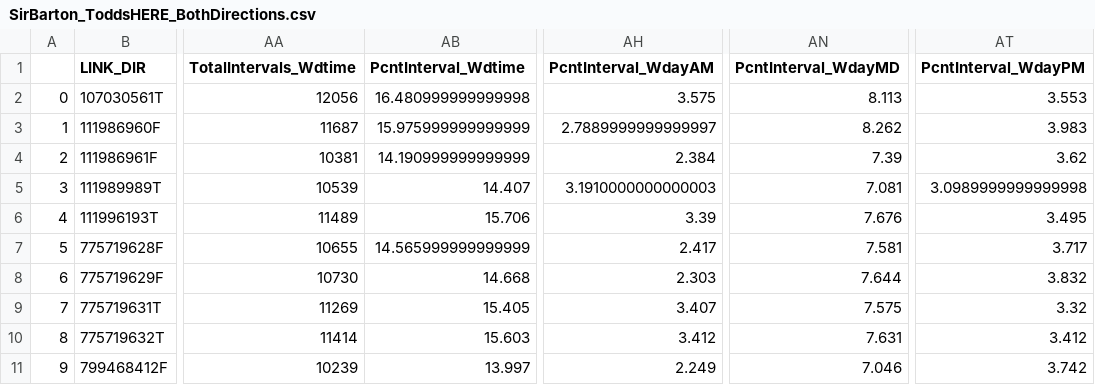
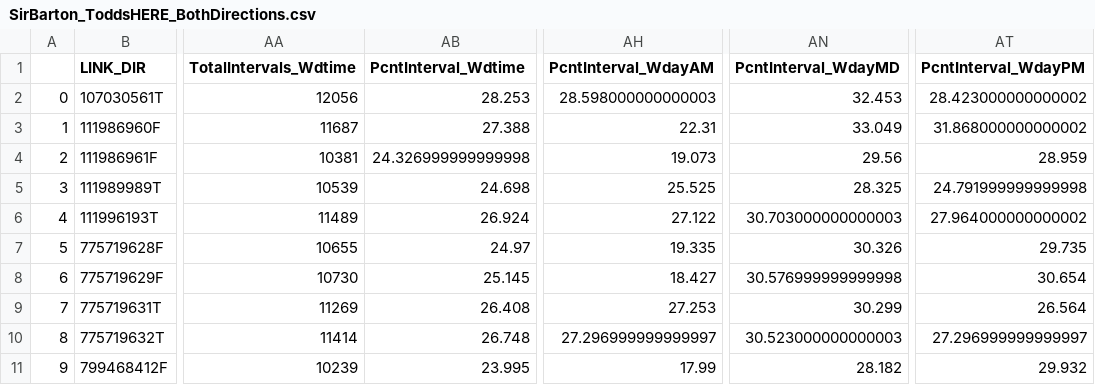
Before and after one commit to jdbr223/ce599-s17, a CSV file: CE599_JB_Project/SirBarton_ToddsHERE_BothDirections.csv, drawn as a sheet; only a part is shown, gaps mark what is left out; the diff names each change by its address in the sheet, - before the commit and + after, or states it on an @@ line.

```diff
--- a/CE599_JB_Project/SirBarton_ToddsHERE_BothDirections.csv
+++ b/CE599_JB_Project/SirBarton_ToddsHERE_BothDirections.csv
-AB2 (PcntInterval_Wdtime): 16.480999999999998
+AB2 (PcntInterval_Wdtime): 28.253
-AH2 (PcntInterval_WdayAM): 3.575
+AH2 (PcntInterval_WdayAM): 28.598000000000003
-AN2 (PcntInterval_WdayMD): 8.113
+AN2 (PcntInterval_WdayMD): 32.453
-AT2 (PcntInterval_WdayPM): 3.553
+AT2 (PcntInterval_WdayPM): 28.423000000000002
-AB3 (PcntInterval_Wdtime): 15.975999999999999
+AB3 (PcntInterval_Wdtime): 27.388
-AH3 (PcntInterval_WdayAM): 2.7889999999999997
+AH3 (PcntInterval_WdayAM): 22.31
-AN3 (PcntInterval_WdayMD): 8.262
+AN3 (PcntInterval_WdayMD): 33.049
-AT3 (PcntInterval_WdayPM): 3.983
+AT3 (PcntInterval_WdayPM): 31.868000000000002
-AB4 (PcntInterval_Wdtime): 14.190999999999999
+AB4 (PcntInterval_Wdtime): 24.326999999999998
-AH4 (PcntInterval_WdayAM): 2.384
+AH4 (PcntInterval_WdayAM): 19.073
-AN4 (PcntInterval_WdayMD): 7.39
+AN4 (PcntInterval_WdayMD): 29.56
-AT4 (PcntInterval_WdayPM): 3.62
+AT4 (PcntInterval_WdayPM): 28.959
-AB5 (PcntInterval_Wdtime): 14.407
+AB5 (PcntInterval_Wdtime): 24.698
-AH5 (PcntInterval_WdayAM): 3.1910000000000003
+AH5 (PcntInterval_WdayAM): 25.525
-AN5 (PcntInterval_WdayMD): 7.081
+AN5 (PcntInterval_WdayMD): 28.325
-AT5 (PcntInterval_WdayPM): 3.0989999999999998
+AT5 (PcntInterval_WdayPM): 24.791999999999998
-AB6 (PcntInterval_Wdtime): 15.706
+AB6 (PcntInterval_Wdtime): 26.924
-AH6 (PcntInterval_WdayAM): 3.39
+AH6 (PcntInterval_WdayAM): 27.122
-AN6 (PcntInterval_WdayMD): 7.676
+AN6 (PcntInterval_WdayMD): 30.703000000000003
-AT6 (PcntInterval_WdayPM): 3.495
+AT6 (PcntInterval_WdayPM): 27.964000000000002
-AB7 (PcntInterval_Wdtime): 14.565999999999999
+AB7 (PcntInterval_Wdtime): 24.97
-AH7 (PcntInterval_WdayAM): 2.417
+AH7 (PcntInterval_WdayAM): 19.335
-AN7 (PcntInterval_WdayMD): 7.581
+AN7 (PcntInterval_WdayMD): 30.326
-AT7 (PcntInterval_WdayPM): 3.717
+AT7 (PcntInterval_WdayPM): 29.735
-AB8 (PcntInterval_Wdtime): 14.668
+AB8 (PcntInterval_Wdtime): 25.145
-AH8 (PcntInterval_WdayAM): 2.303
+AH8 (PcntInterval_WdayAM): 18.427
-AN8 (PcntInterval_WdayMD): 7.644
+AN8 (PcntInterval_WdayMD): 30.576999999999998
-AT8 (PcntInterval_WdayPM): 3.832
+AT8 (PcntInterval_WdayPM): 30.654
-AB9 (PcntInterval_Wdtime): 15.405
+AB9 (PcntInterval_Wdtime): 26.408
-AH9 (PcntInterval_WdayAM): 3.407
+AH9 (PcntInterval_WdayAM): 27.253
-AN9 (PcntInterval_WdayMD): 7.575
+AN9 (PcntInterval_WdayMD): 30.299
-AT9 (PcntInterval_WdayPM): 3.32
+AT9 (PcntInterval_WdayPM): 26.564
-AB10 (PcntInterval_Wdtime): 15.603
+AB10 (PcntInterval_Wdtime): 26.748
-AH10 (PcntInterval_WdayAM): 3.412
+AH10 (PcntInterval_WdayAM): 27.296999999999997
-AN10 (PcntInterval_WdayMD): 7.631
+AN10 (PcntInterval_WdayMD): 30.523000000000003
-AT10 (PcntInterval_WdayPM): 3.412
+AT10 (PcntInterval_WdayPM): 27.296999999999997
-AB11 (PcntInterval_Wdtime): 13.997
+AB11 (PcntInterval_Wdtime): 23.995
-AH11 (PcntInterval_WdayAM): 2.249
+AH11 (PcntInterval_WdayAM): 17.99
-AN11 (PcntInterval_WdayMD): 7.046
+AN11 (PcntInterval_WdayMD): 28.182
-AT11 (PcntInterval_WdayPM): 3.742
+AT11 (PcntInterval_WdayPM): 29.932
```
Also changed, not shown: CE599_JB_Project/Alumni_Richmond_HERE.csv, CE599_JB_Project/HEREstats.csv, 13 other files.
